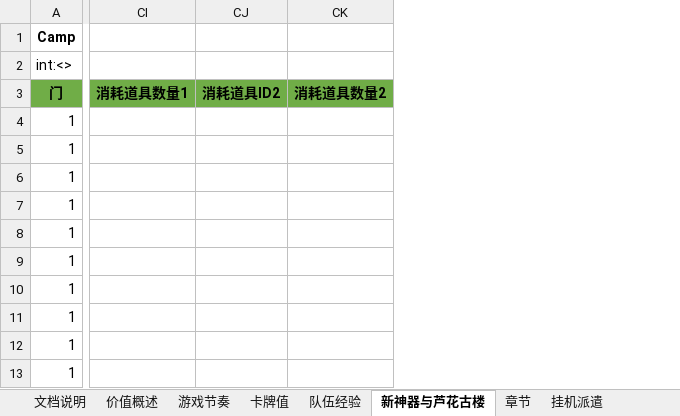
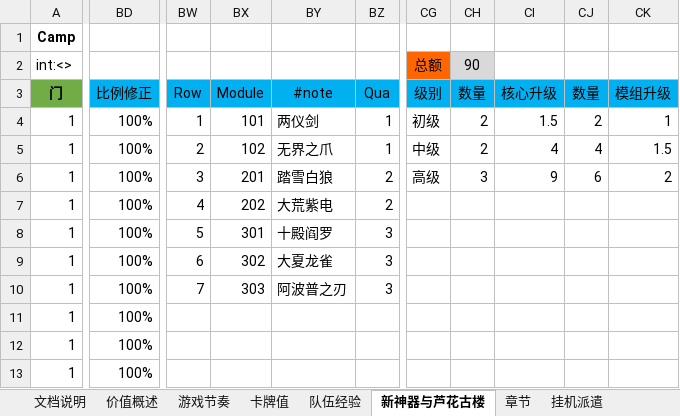
Before and after one commit to hataksumo/DesignerDoc, an Excel workbook: 策划案/镇魂街/新经济总表.xlsx, sheet 新神器与芦花古楼, drawn as a sheet; only a part is shown, gaps mark what is left out; values as stored, in another font and other column widths than the file's, no borders; removed rows and columns are numbered as before the commit, all else as after; the diff covers the shown part only; the diff names each change by its address in the sheet, - before the commit and + after, or states it on an @@ line.

```diff
--- a/策划案/镇魂街/新经济总表.xlsx (sheet 新神器与芦花古楼)
+++ b/策划案/镇魂街/新经济总表.xlsx (sheet 新神器与芦花古楼)
+column BD, rows 3-13: 比例修正 | 100% | 100% | 100% | 100% | 100% | 100% | 100% | 100% | 100% | 100%
+column BW, rows 3-10: Row | 1 | 2 | 3 | 4 | 5 | 6 | 7
+column BX, rows 3-10: Module | 101 | 102 | 201 | 202 | 301 | 302 | 303
+column BY, rows 3-10: #note | 两仪剑 | 无界之爪 | 踏雪白狼 | 大荒紫电 | 十殿阎罗 | 大夏龙雀 | 阿波普之刃
+column BZ, rows 3-10: Qua | 1 | 1 | 2 | 2 | 3 | 3 | 3
+column CG, rows 2-6: 总额 | 级别 | 初级 | 中级 | 高级
+column CH, rows 2-6: 90 | 数量 | 2 | 2 | 3
+column CI, rows 3-6: 核心升级 | 1.5 | 4 | 9
+column CJ, rows 3-6: 数量 | 2 | 4 | 6
+column CK, rows 3-6: 模组升级 | 1 | 1.5 | 2
-column CI, row 3: 消耗道具数量1
-column CJ, row 3: 消耗道具ID2
-column CK, row 3: 消耗道具数量2
```
Also changed, not shown: 28 added columns, 3 removed columns and 126 edited cells elsewhere in this sheet, sheet 卡牌, formulas that keep their value, 策划案/镇魂街/工作规划.xlsx, 策划案/镇魂街/新属性投放.xlsx.
